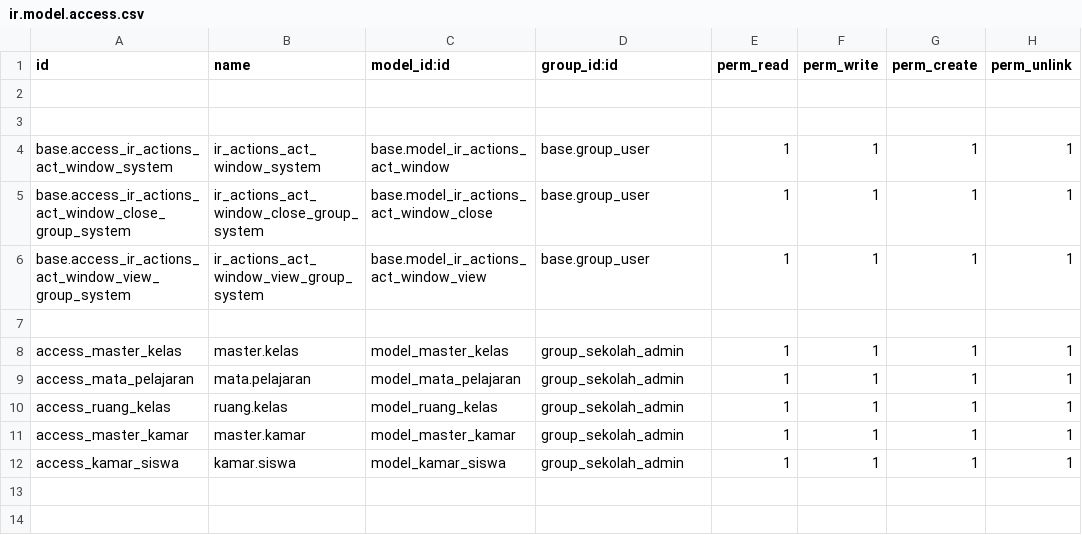
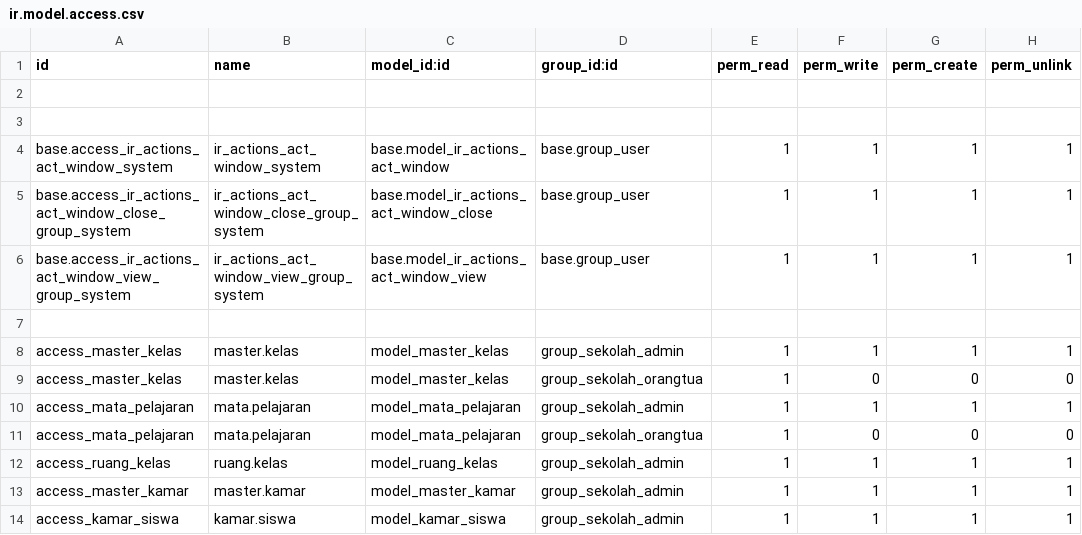
Before and after one commit to SinauGit/addons, a CSV file: base_sekolah/security/ir.model.access.csv, drawn as a sheet.

Commit message:
orangtua cetak laporan

```diff
--- a/base_sekolah/security/ir.model.access.csv
+++ b/base_sekolah/security/ir.model.access.csv
@@ -8,3 +8,5 @@ base.access_ir_actions_act_window_view_group_system,ir_actions_act_window_view_g
 access_master_kelas,master.kelas,model_master_kelas,group_sekolah_admin,1,1,1,1
+access_master_kelas,master.kelas,model_master_kelas,group_sekolah_orangtua,1,0,0,0
 access_mata_pelajaran,mata.pelajaran,model_mata_pelajaran,group_sekolah_admin,1,1,1,1
+access_mata_pelajaran,mata.pelajaran,model_mata_pelajaran,group_sekolah_orangtua,1,0,0,0
 access_ruang_kelas,ruang.kelas,model_ruang_kelas,group_sekolah_admin,1,1,1,1
```
